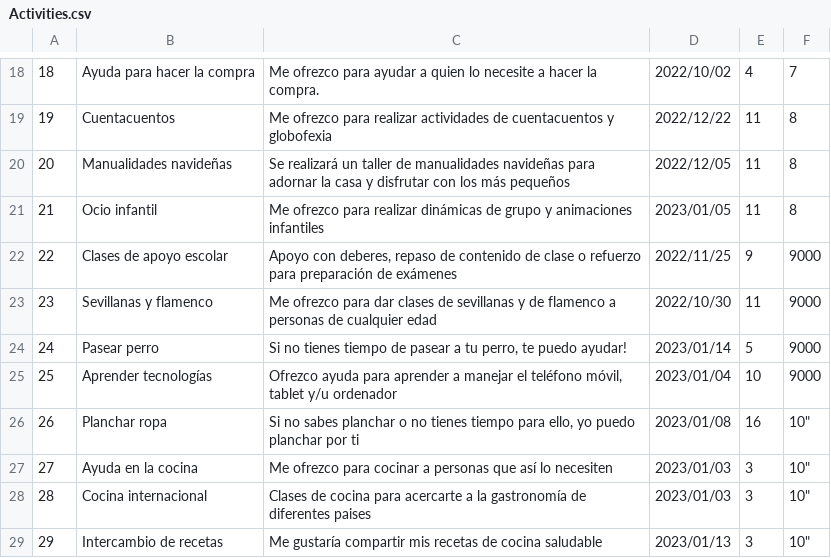
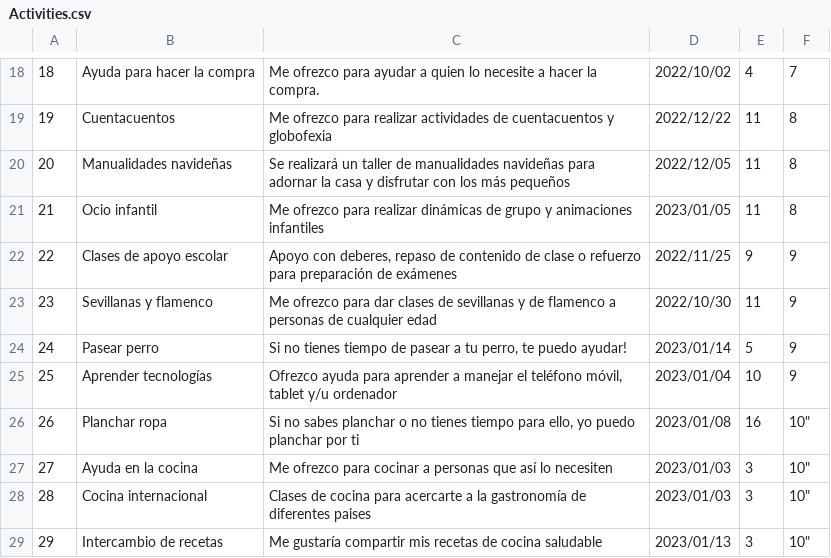
Before and after one commit to amaiacss/bancodetiempo, a CSV file: backend/app/Database/Seeds/Activities.csv, drawn as a sheet; only a part is shown, gaps mark what is left out.

```diff
--- a/backend/app/Database/Seeds/Activities.csv
+++ b/backend/app/Database/Seeds/Activities.csv
@@ -21,6 +21,6 @@
 "21","Ocio infantil","Me ofrezco para realizar dinámicas de grupo y animaciones infantiles","2023/01/05","11","8"
-"22","Clases de apoyo escolar","Apoyo con deberes, repaso de contenido de clase o refuerzo para preparación de exámenes","2022/11/25","9","9000"
-"23","Sevillanas y flamenco","Me ofrezco para dar clases de sevillanas y de flamenco a personas de cualquier edad","2022/10/30","11","9000"
-"24","Pasear perro","Si no tienes tiempo de pasear a tu perro, te puedo ayudar!","2023/01/14","5","9000"
-"25","Aprender tecnologías","Ofrezco ayuda para aprender a manejar el teléfono móvil, tablet y/u ordenador","2023/01/04","10","9000"
+"22","Clases de apoyo escolar","Apoyo con deberes, repaso de contenido de clase o refuerzo para preparación de exámenes","2022/11/25","9","9"
+"23","Sevillanas y flamenco","Me ofrezco para dar clases de sevillanas y de flamenco a personas de cualquier edad","2022/10/30","11","9"
+"24","Pasear perro","Si no tienes tiempo de pasear a tu perro, te puedo ayudar!","2023/01/14","5","9"
+"25","Aprender tecnologías","Ofrezco ayuda para aprender a manejar el teléfono móvil, tablet y/u ordenador","2023/01/04","10","9"
 "26","Planchar ropa","Si no sabes planchar o no tienes tiempo para ello, yo puedo planchar por ti","2023/01/08","16",10"
```
Also changed, not shown: backend/app/Database/Seeds/Profiles.csv, backend/app/Database/Seeds/Requests.csv, 2 other files.
